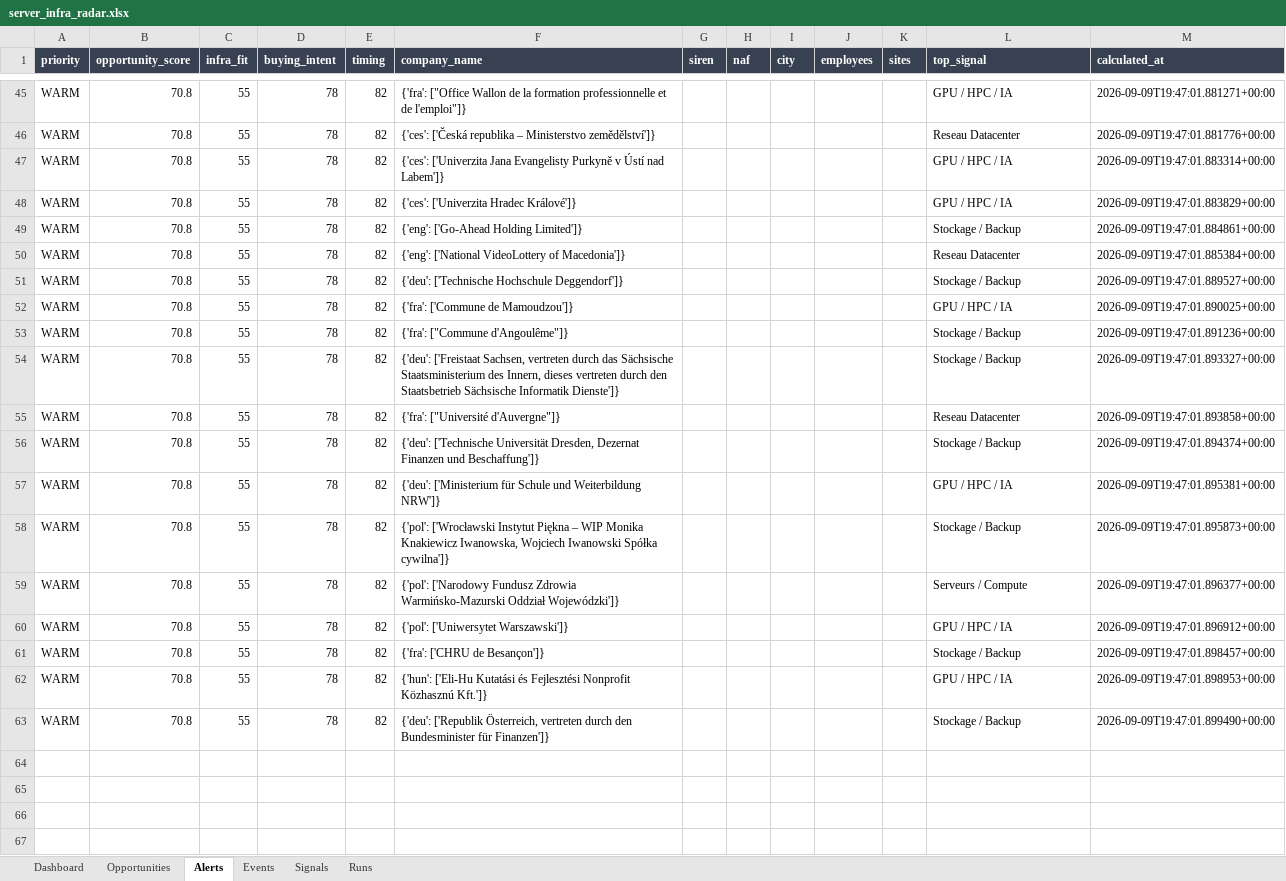
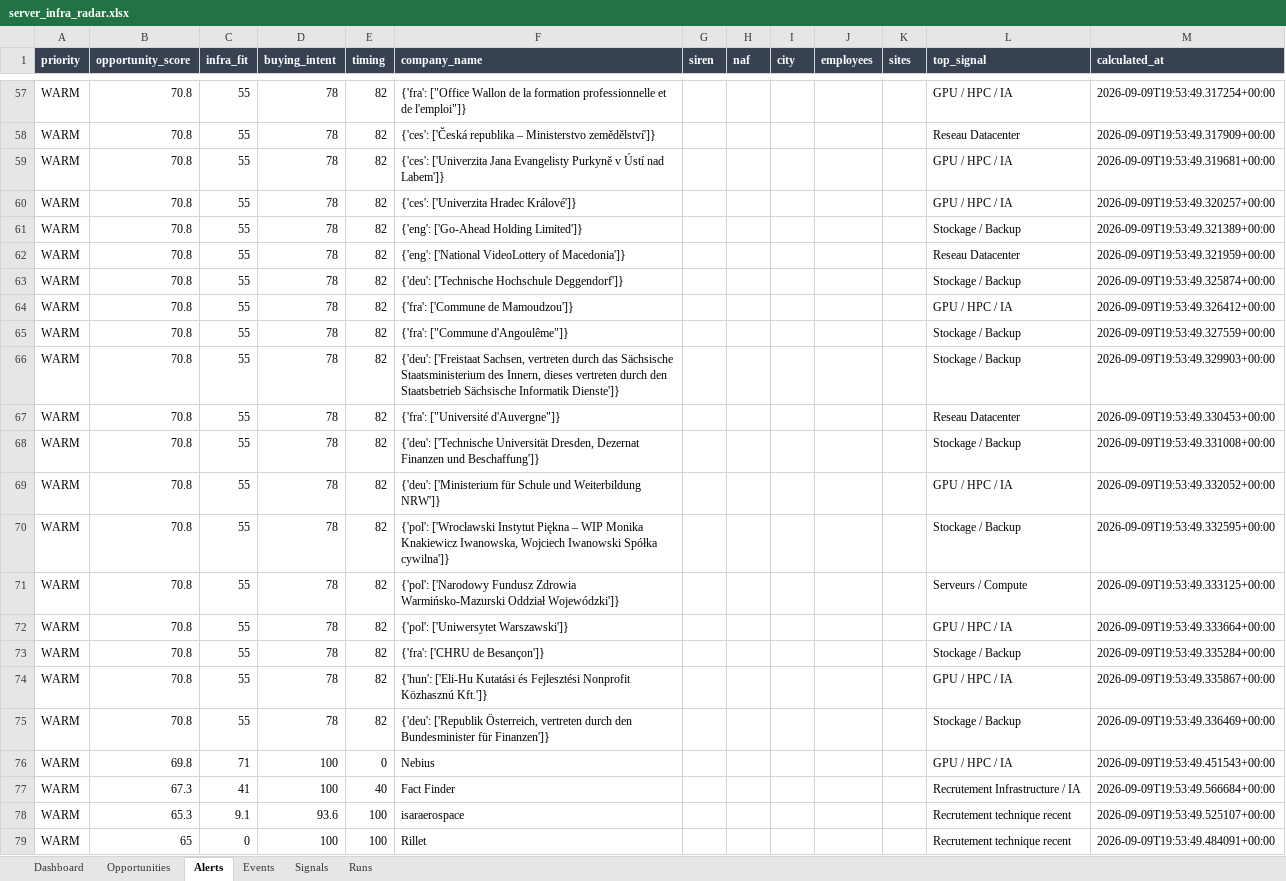
Before and after one commit to USONDIG/MARKETIA, an Excel workbook: output/server_infra_radar.xlsx, sheet Alerts, drawn as a sheet; only a part is shown, gaps mark what is left out; values as stored, in another font and other column widths than the file's, no borders; addresses are those after the commit; the diff covers the shown part only; the diff names each change by its address in the sheet, - before the commit and + after, or states it on an @@ line.

```diff
--- a/output/server_infra_radar.xlsx (sheet Alerts)
+++ b/output/server_infra_radar.xlsx (sheet Alerts)
-M57 (calculated_at): 2026-09-09T19:47:01.881271+00:00
+M57 (calculated_at): 2026-09-09T19:53:49.317254+00:00
-M58 (calculated_at): 2026-09-09T19:47:01.881776+00:00
+M58 (calculated_at): 2026-09-09T19:53:49.317909+00:00
-M59 (calculated_at): 2026-09-09T19:47:01.883314+00:00
+M59 (calculated_at): 2026-09-09T19:53:49.319681+00:00
-M60 (calculated_at): 2026-09-09T19:47:01.883829+00:00
+M60 (calculated_at): 2026-09-09T19:53:49.320257+00:00
-M61 (calculated_at): 2026-09-09T19:47:01.884861+00:00
+M61 (calculated_at): 2026-09-09T19:53:49.321389+00:00
-M62 (calculated_at): 2026-09-09T19:47:01.885384+00:00
+M62 (calculated_at): 2026-09-09T19:53:49.321959+00:00
-M63 (calculated_at): 2026-09-09T19:47:01.889527+00:00
+M63 (calculated_at): 2026-09-09T19:53:49.325874+00:00
-M64 (calculated_at): 2026-09-09T19:47:01.890025+00:00
+M64 (calculated_at): 2026-09-09T19:53:49.326412+00:00
-M65 (calculated_at): 2026-09-09T19:47:01.891236+00:00
+M65 (calculated_at): 2026-09-09T19:53:49.327559+00:00
-M66 (calculated_at): 2026-09-09T19:47:01.893327+00:00
+M66 (calculated_at): 2026-09-09T19:53:49.329903+00:00
-M67 (calculated_at): 2026-09-09T19:47:01.893858+00:00
+M67 (calculated_at): 2026-09-09T19:53:49.330453+00:00
-M68 (calculated_at): 2026-09-09T19:47:01.894374+00:00
+M68 (calculated_at): 2026-09-09T19:53:49.331008+00:00
-M69 (calculated_at): 2026-09-09T19:47:01.895381+00:00
+M69 (calculated_at): 2026-09-09T19:53:49.332052+00:00
-M70 (calculated_at): 2026-09-09T19:47:01.895873+00:00
+M70 (calculated_at): 2026-09-09T19:53:49.332595+00:00
-M71 (calculated_at): 2026-09-09T19:47:01.896377+00:00
+M71 (calculated_at): 2026-09-09T19:53:49.333125+00:00
-M72 (calculated_at): 2026-09-09T19:47:01.896912+00:00
+M72 (calculated_at): 2026-09-09T19:53:49.333664+00:00
-M73 (calculated_at): 2026-09-09T19:47:01.898457+00:00
+M73 (calculated_at): 2026-09-09T19:53:49.335284+00:00
-M74 (calculated_at): 2026-09-09T19:47:01.898953+00:00
+M74 (calculated_at): 2026-09-09T19:53:49.335867+00:00
-M75 (calculated_at): 2026-09-09T19:47:01.899490+00:00
+M75 (calculated_at): 2026-09-09T19:53:49.336469+00:00
+row 76: WARM | 69.8 | 71 | 100 | 0 | Nebius |  |  |  |  |  | GPU / HPC / IA | 2026-09-09T19:53:49.451543+00:00
+row 77: WARM | 67.3 | 41 | 100 | 40 | Fact Finder |  |  |  |  |  | Recrutement Infrastructure / IA | 2026-09-09T19:53:49.566684+00:00
+row 78: WARM | 65.3 | 9.1 | 93.6 | 100 | isaraerospace |  |  |  |  |  | Recrutement technique recent | 2026-09-09T19:53:49.525107+00:00
+row 79: WARM | 65 | 0 | 100 | 100 | Rillet |  |  |  |  |  | Recrutement technique recent | 2026-09-09T19:53:49.484091+00:00
```
Also changed, not shown: 12 added rows and 43 edited cells elsewhere in this sheet, sheet Signals, sheet Opportunities, sheet Events, sheet Runs, sheet Dashboard, 2 other files.
